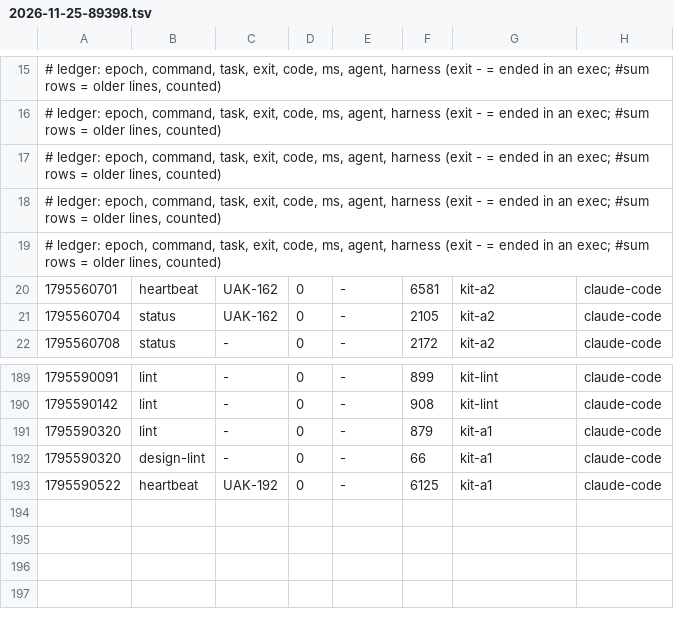
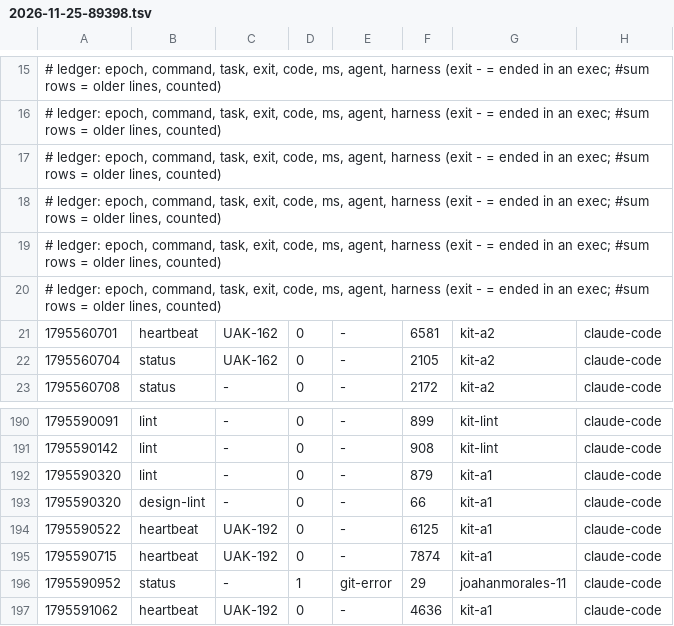
Before and after one commit to JoahanMorales/upiixia-agentic-kit, a TSV file: metrics/2026-11-25-89398.tsv, drawn as a sheet; only a part is shown, gaps mark what is left out.

Commit message:
uak: blackbox +1, metrics +3

```diff
--- a/metrics/2026-11-25-89398.tsv
+++ b/metrics/2026-11-25-89398.tsv
@@ -19,2 +19,3 @@
 # ledger: epoch, command, task, exit, code, ms, agent, harness (exit - = ended in an exec; #sum rows = older lines, counted)
+# ledger: epoch, command, task, exit, code, ms, agent, harness (exit - = ended in an exec; #sum rows = older lines, counted)
 1795560701	heartbeat	UAK-162	0	-	6581	kit-a2	claude-code
@@ -193 +194,4 @@
 1795590522	heartbeat	UAK-192	0	-	6125	kit-a1	claude-code
+1795590715	heartbeat	UAK-192	0	-	7874	kit-a1	claude-code
+1795590952	status	-	1	git-error	29	joahanmorales-11	claude-code
+1795591062	heartbeat	UAK-192	0	-	4636	kit-a1	claude-code
```
Also changed, not shown: 1 other file.
